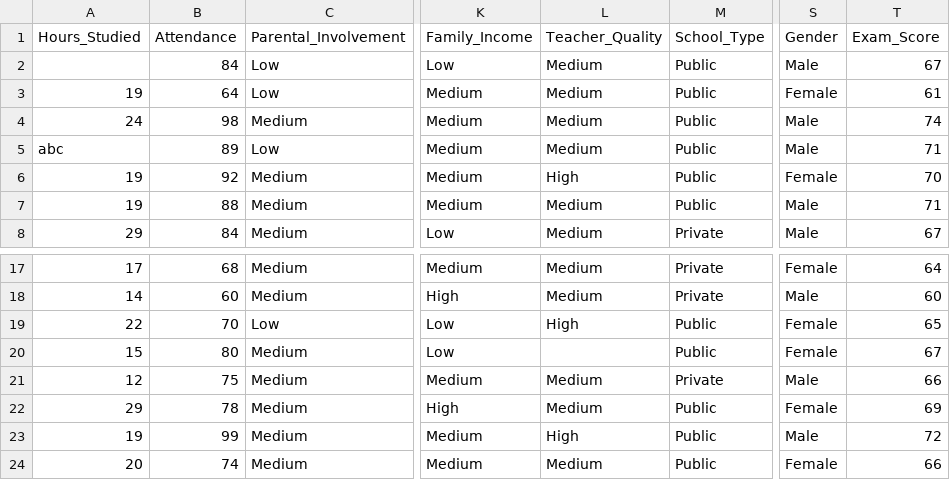
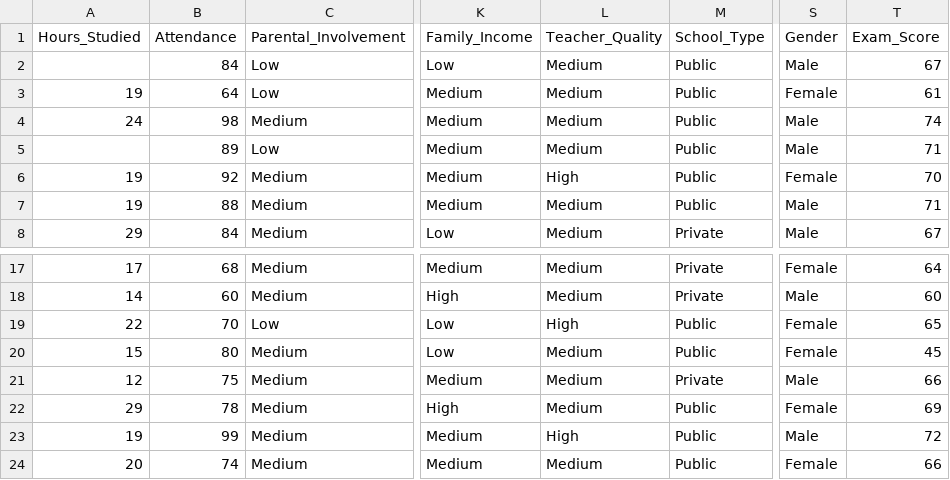
Before and after one commit to sandracherry345-a11y/analisis_belajar, a CSV file: StudentPerformanceFactors.csv, drawn as a sheet; only a part is shown, gaps mark what is left out; the diff names each change by its address in the sheet, - before the commit and + after, or states it on an @@ line.

Commit message:
ubah data set

```diff
--- a/StudentPerformanceFactors.csv
+++ b/StudentPerformanceFactors.csv
-A5 (Hours_Studied): abc
+A5 (Hours_Studied): (empty)
-L20 (Teacher_Quality): (empty)
+L20 (Teacher_Quality): Medium
-T20 (Exam_Score): 67
+T20 (Exam_Score): 45
```
